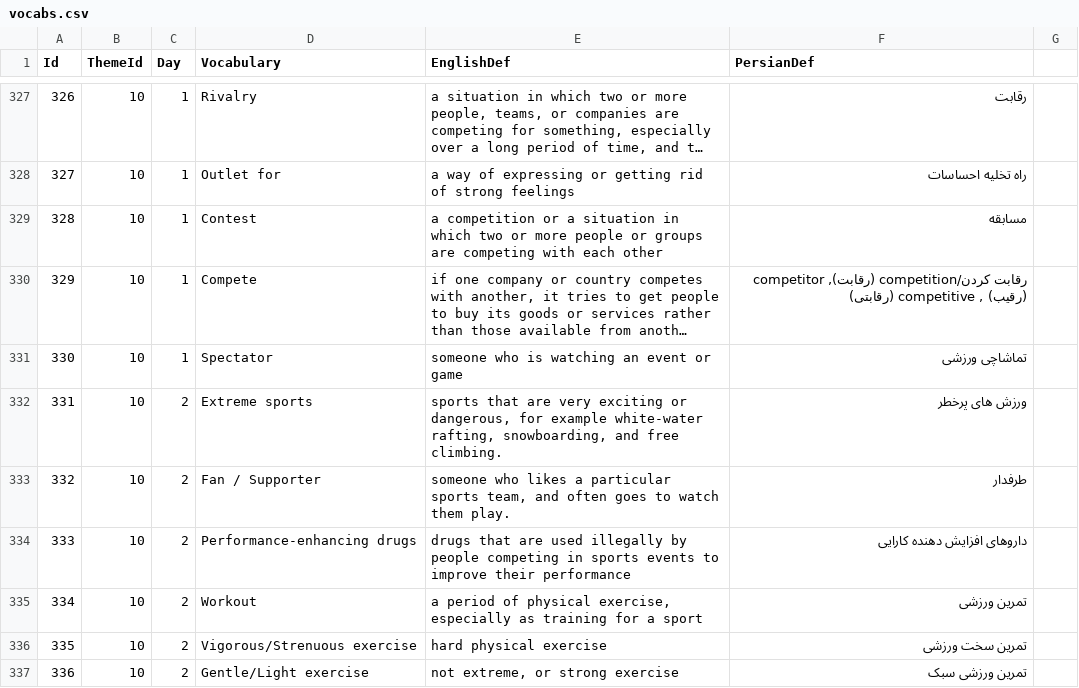
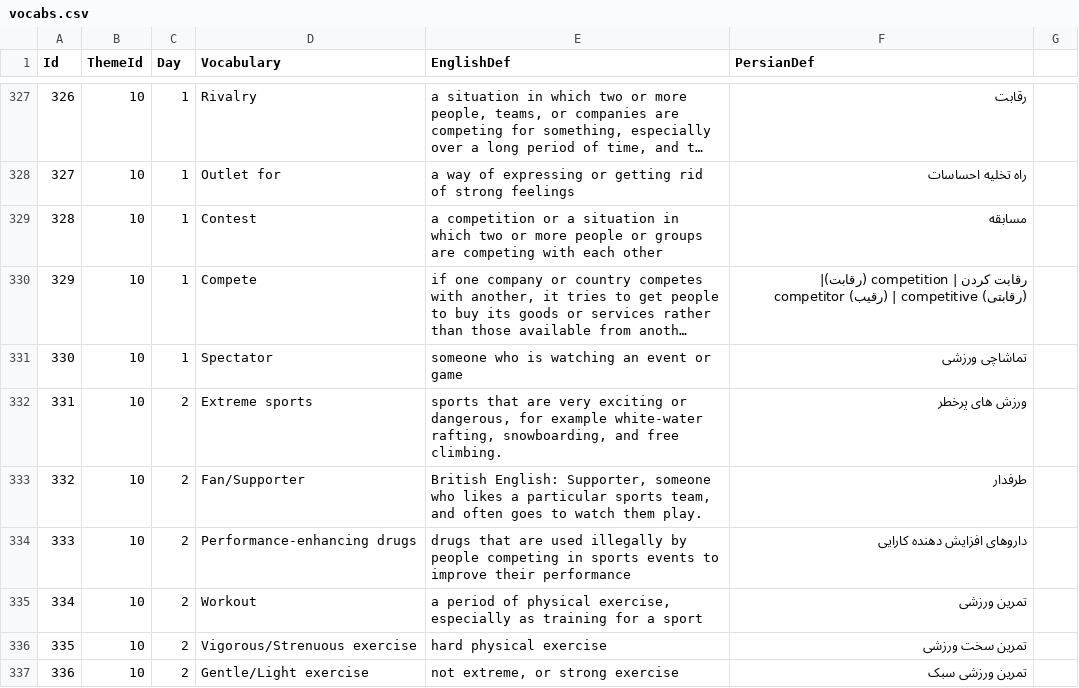
Before and after one commit to zohaltech/CoreVocabulary, a CSV file: app/src/main/assets/data/vocabs.csv, drawn as a sheet; only a part is shown, gaps mark what is left out; long unchanged cells end in …; the diff names each change by its address in the sheet, - before the commit and + after, or states it on an @@ line.

```diff
--- a/app/src/main/assets/data/vocabs.csv
+++ b/app/src/main/assets/data/vocabs.csv
-F330 (PersianDef): رقابت کردن/competition (رقابت), competitor (رقیب) , competitive (رقابتی)
+F330 (PersianDef): رقابت کردن | competition (رقابت)| competitor (رقیب) | competitive (رقابتی)
-D333 (Vocabulary): Fan / Supporter
+D333 (Vocabulary): Fan/Supporter
-E333 (EnglishDef): someone who…
+E333 (EnglishDef): British English: Supporter, someone who…
```
Also changed, not shown: app/src/main/assets/data/examples.csv, app/src/main/assets/data/notes.csv, 3 other files.
